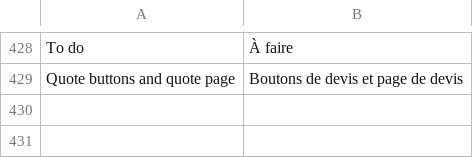
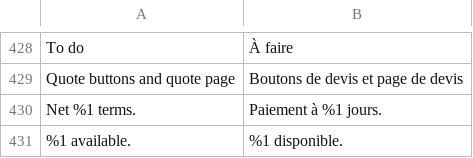
Before and after one commit to tackquote/magento-extension, a CSV file: i18n/fr_FR.csv, drawn as a sheet; only a part is shown, gaps mark what is left out.

```diff
--- a/i18n/fr_FR.csv
+++ b/i18n/fr_FR.csv
@@ -431 +431,3 @@
 "Quote buttons and quote page","Boutons de devis et page de devis"
+"Net %1 terms.","Paiement à %1 jours."
+"%1 available.","%1 disponible."
```
Also changed, not shown: i18n/de_DE.csv, i18n/it_IT.csv, 13 other files.
